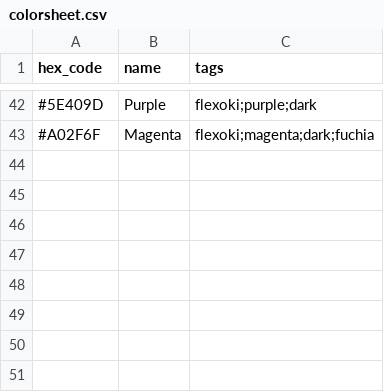
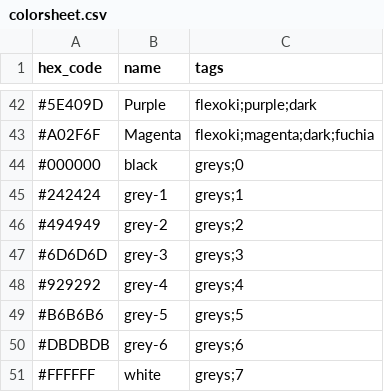
Before and after one commit to barton-muller/PridePy, a CSV file: plotfair/colorsheet.csv, drawn as a sheet; only a part is shown, gaps mark what is left out; the diff names each change by its address in the sheet, - before the commit and + after, or states it on an @@ line.

Commit message:
inkscape and mac color pallets with greys and b/w

```diff
--- a/plotfair/colorsheet.csv
+++ b/plotfair/colorsheet.csv
+row 44: #000000 | black | greys;0
+row 45: #242424 | grey-1 | greys;1
+row 46: #494949 | grey-2 | greys;2
+row 47: #6D6D6D | grey-3 | greys;3
+row 48: #929292 | grey-4 | greys;4
+row 49: #B6B6B6 | grey-5 | greys;5
+row 50: #DBDBDB | grey-6 | greys;6
+row 51: #FFFFFF | white | greys;7
```
Also changed, not shown: 3 other files.
